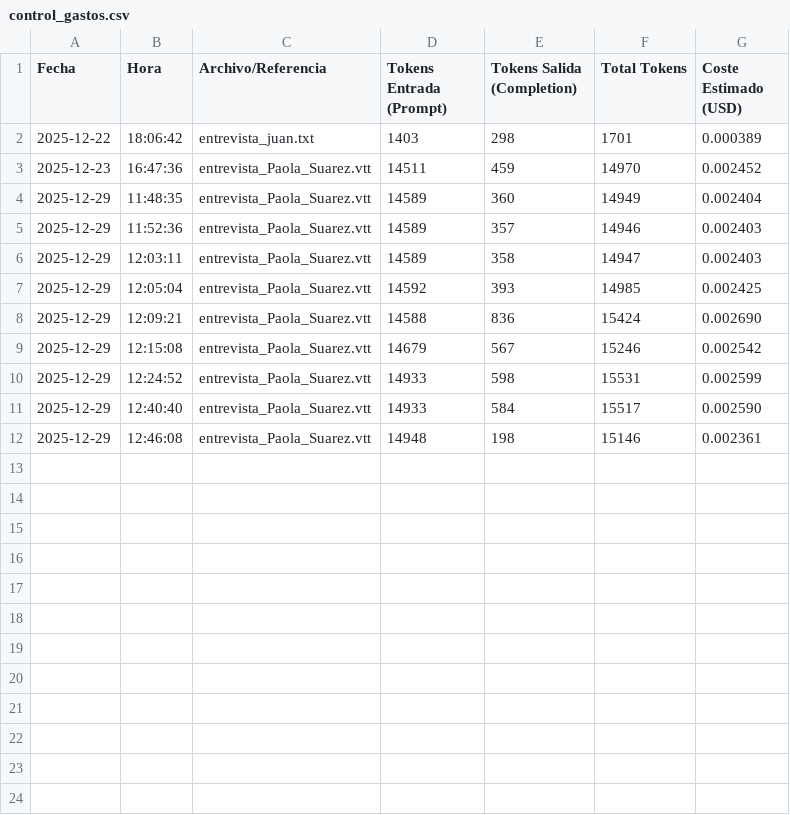
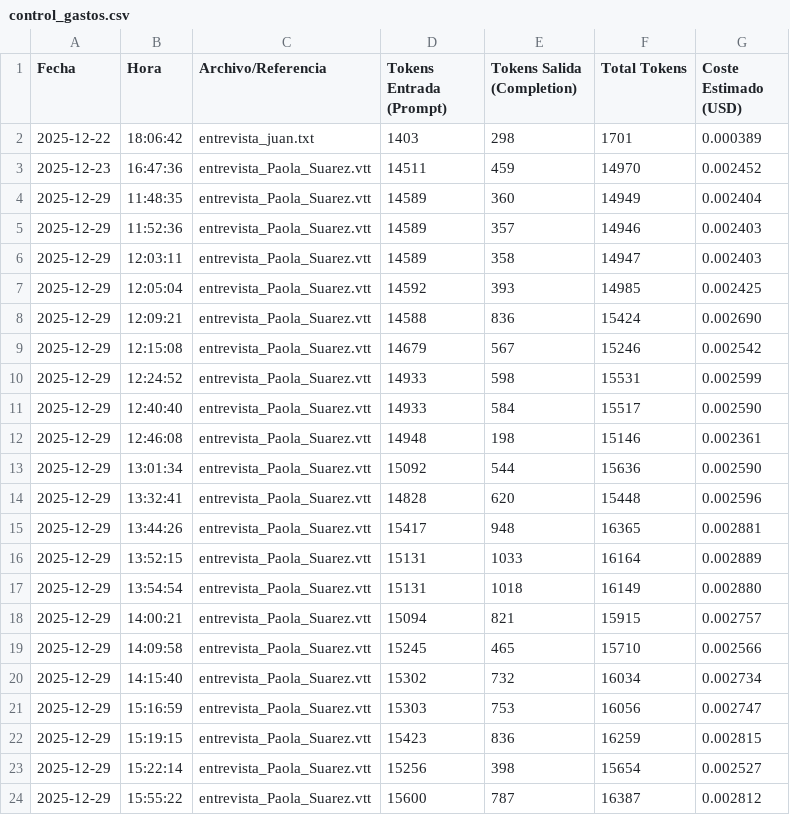
Before and after one commit to calvosantiago/Proyecto_Centauro, a CSV file: outputs/control_gastos.csv, drawn as a sheet; the diff names each change by its address in the sheet, - before the commit and + after, or states it on an @@ line.

```diff
--- a/outputs/control_gastos.csv
+++ b/outputs/control_gastos.csv
+row 13: 2025-12-29 | 13:01:34 | entrevista_Paola_Suarez.vtt | 15092 | 544 | 15636 | 0.002590
+row 14: 2025-12-29 | 13:32:41 | entrevista_Paola_Suarez.vtt | 14828 | 620 | 15448 | 0.002596
+row 15: 2025-12-29 | 13:44:26 | entrevista_Paola_Suarez.vtt | 15417 | 948 | 16365 | 0.002881
+row 16: 2025-12-29 | 13:52:15 | entrevista_Paola_Suarez.vtt | 15131 | 1033 | 16164 | 0.002889
+row 17: 2025-12-29 | 13:54:54 | entrevista_Paola_Suarez.vtt | 15131 | 1018 | 16149 | 0.002880
+row 18: 2025-12-29 | 14:00:21 | entrevista_Paola_Suarez.vtt | 15094 | 821 | 15915 | 0.002757
+row 19: 2025-12-29 | 14:09:58 | entrevista_Paola_Suarez.vtt | 15245 | 465 | 15710 | 0.002566
+row 20: 2025-12-29 | 14:15:40 | entrevista_Paola_Suarez.vtt | 15302 | 732 | 16034 | 0.002734
+row 21: 2025-12-29 | 15:16:59 | entrevista_Paola_Suarez.vtt | 15303 | 753 | 16056 | 0.002747
+row 22: 2025-12-29 | 15:19:15 | entrevista_Paola_Suarez.vtt | 15423 | 836 | 16259 | 0.002815
+row 23: 2025-12-29 | 15:22:14 | entrevista_Paola_Suarez.vtt | 15256 | 398 | 15654 | 0.002527
+row 24: 2025-12-29 | 15:55:22 | entrevista_Paola_Suarez.vtt | 15600 | 787 | 16387 | 0.002812
```
Also changed, not shown: 11 other files.
